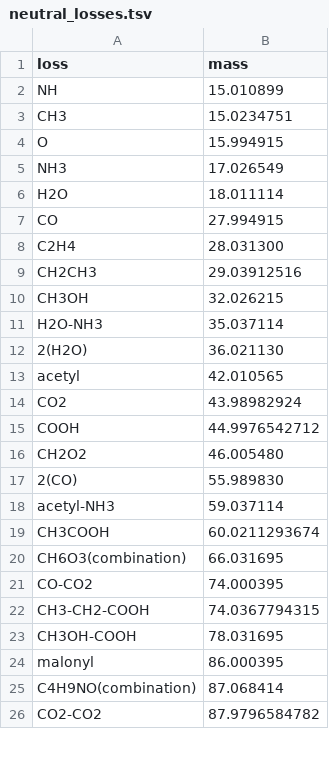
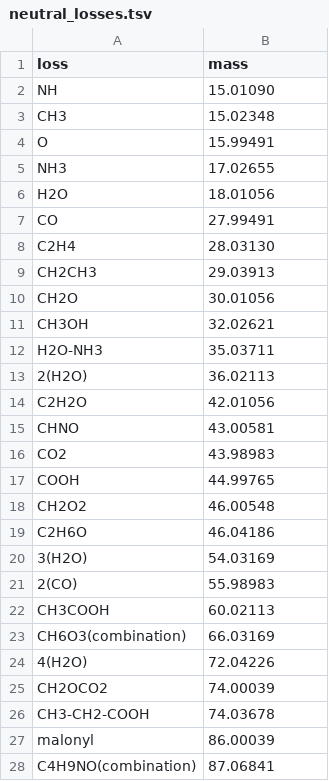
Before and after one commit to taxonomicallyinformedannotation/tima, a TSV file: inst/extdata/source/neutral_losses.tsv, drawn as a sheet; only a part is shown; the diff covers the shown part only.

Commit message:
update adducts and neutral losses

```diff
--- a/inst/extdata/source/neutral_losses.tsv
+++ b/inst/extdata/source/neutral_losses.tsv
@@ -1,26 +1,28 @@
 loss	mass
-NH	15.010899
-CH3	15.0234751
-O	15.994915
-NH3	17.026549
-H2O	18.011114
-CO	27.994915
-C2H4	28.031300
-CH2CH3	29.03912516
-CH3OH	32.026215
-H2O-NH3	35.037114
-2(H2O)	36.021130
-acetyl	42.010565
-CO2	43.98982924
-COOH	44.9976542712
-CH2O2	46.005480
-2(CO)	55.989830
-acetyl-NH3	59.037114
-CH3COOH	60.0211293674
-CH6O3(combination)	66.031695
-CO-CO2	74.000395
-CH3-CH2-COOH	74.0367794315
-CH3OH-COOH	78.031695
-malonyl	86.000395
-C4H9NO(combination)	87.068414
-CO2-CO2	87.9796584782
+NH	15.01090
+CH3	15.02348
+O	15.99491
+NH3	17.02655
+H2O	18.01056
+CO	27.99491
+C2H4	28.03130
+CH2CH3	29.03913
+CH2O	30.01056
+CH3OH	32.02621
+H2O-NH3	35.03711
+2(H2O)	36.02113
+C2H2O	42.01056
+CHNO	43.00581
+CO2	43.98983
+COOH	44.99765
+CH2O2	46.00548
+C2H6O	46.04186
+3(H2O)	54.03169
+2(CO)	55.98983
+CH3COOH	60.02113
+CH6O3(combination)	66.03169
+4(H2O)	72.04226
+CH2OCO2	74.00039
+CH3-CH2-COOH	74.03678
+malonyl	86.00039
+C4H9NO(combination)	87.06841
```
Also changed, not shown: 16 added rows, 11 removed rows and 32 edited cells elsewhere in this file, inst/extdata/source/adducts.tsv.
